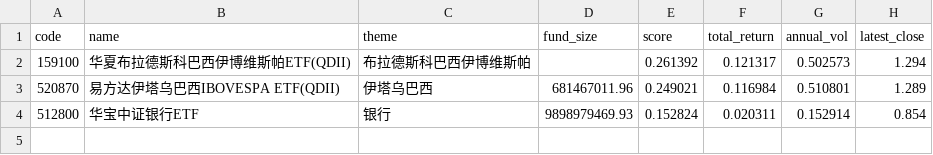
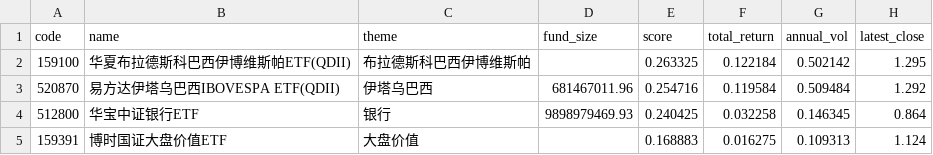
Before and after one commit to zihengniu9/etf-rotation-desk, a CSV file: outputs/etf_rotation_rank.csv, drawn as a sheet.

Commit message:
Update dashboard data 2026-10-23 (intraday)

```diff
--- a/outputs/etf_rotation_rank.csv
+++ b/outputs/etf_rotation_rank.csv
@@ -1,4 +1,5 @@
 code,name,theme,fund_size,score,total_return,annual_vol,latest_close
-159100,华夏布拉德斯科巴西伊博维斯帕ETF(QDII),布拉德斯科巴西伊博维斯帕,,0.261392,0.121317,0.502573,1.294
-520870,易方达伊塔乌巴西IBOVESPA ETF(QDII),伊塔乌巴西,681467011.96,0.249021,0.116984,0.510801,1.289
-512800,华宝中证银行ETF,银行,9898979469.93,0.152824,0.020311,0.152914,0.854
+159100,华夏布拉德斯科巴西伊博维斯帕ETF(QDII),布拉德斯科巴西伊博维斯帕,,0.263325,0.122184,0.502142,1.295
+520870,易方达伊塔乌巴西IBOVESPA ETF(QDII),伊塔乌巴西,681467011.96,0.254716,0.119584,0.509484,1.292
+512800,华宝中证银行ETF,银行,9898979469.93,0.240425,0.032258,0.146345,0.864
+159391,博时国证大盘价值ETF,大盘价值,,0.168883,0.016275,0.109313,1.124
```
Also changed, not shown: outputs/etf_backtest_curve.csv, outputs/etf_backtest_positions.csv, 15 other files.
